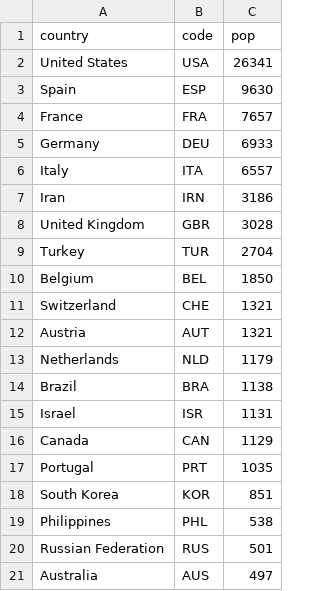
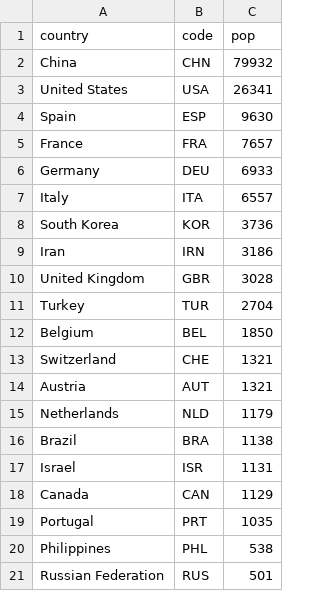
Before and after one commit to eric-vader/CS5346-Final, a CSV file: data/q1.csv, drawn as a sheet; removed rows and columns are numbered as before the commit, all else as after; the diff names each change by its address in the sheet, - before the commit and + after, or states it on an @@ line.

```diff
--- a/data/q1.csv
+++ b/data/q1.csv
+row 2: China | CHN | 79932
+row 8: South Korea | KOR | 3736
-row 18: South Korea | KOR | 851
-row 21: Australia | AUS | 497
```
Also changed, not shown: data/q2.csv, 1 other file.
